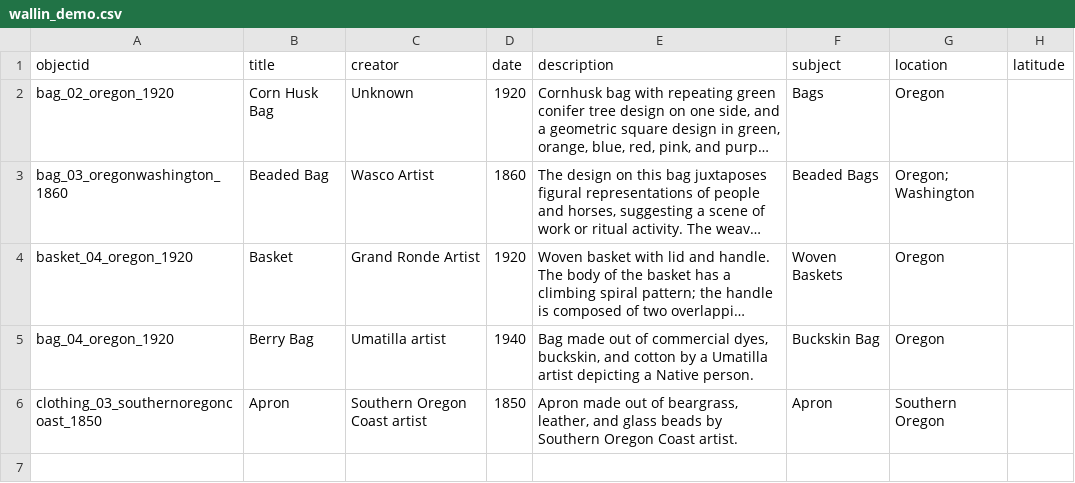
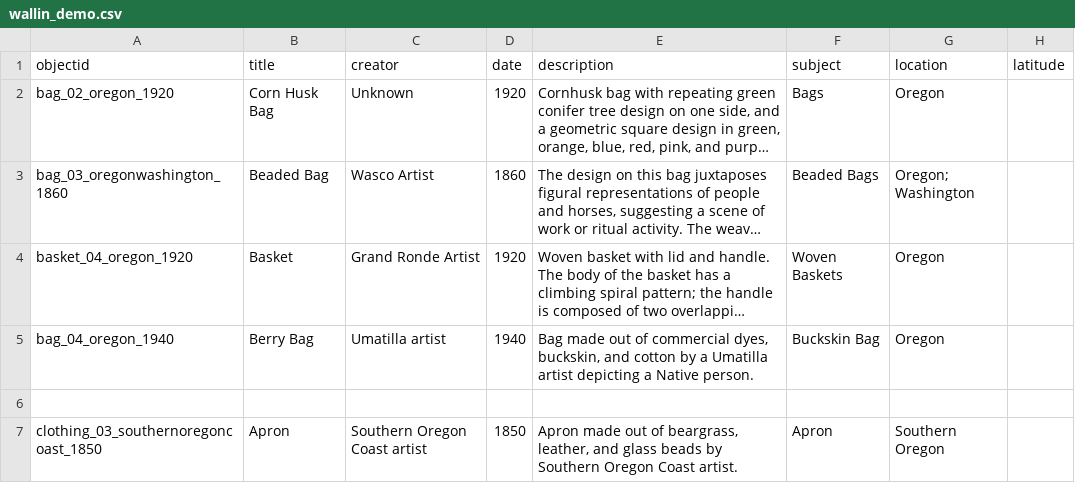
Before and after one commit to LIBDSCI350m-Fall25/wallin-demo, a CSV file: _data/wallin_demo.csv, drawn as a sheet; only a part is shown; long unchanged cells end in …; rows hold the shown columns only; the diff names each change by its address in the sheet, - before the commit and + after, or states it on an @@ line.

Commit message:
Update wallin_demo.csv
correcting filename

```diff
--- a/_data/wallin_demo.csv
+++ b/_data/wallin_demo.csv
-A5 (objectid): bag_04_oregon_1920
+A5 (objectid): bag_04_oregon_1940
+row 6: (empty)
```
